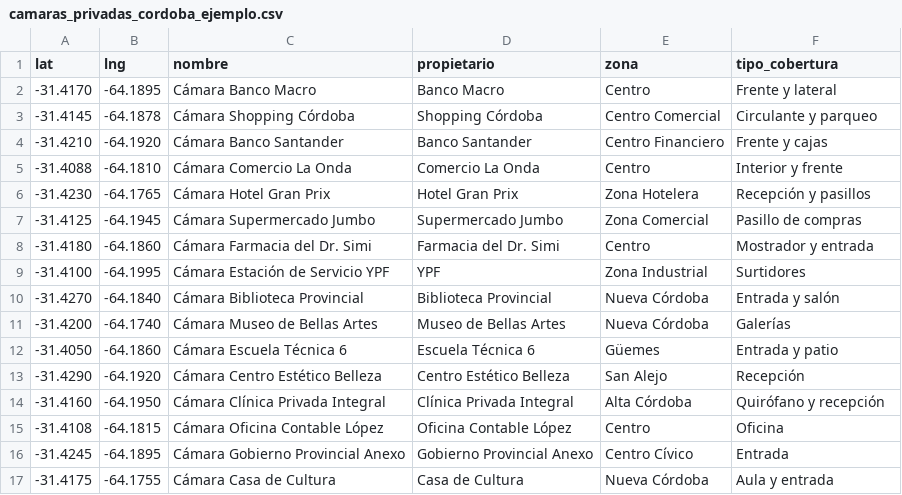
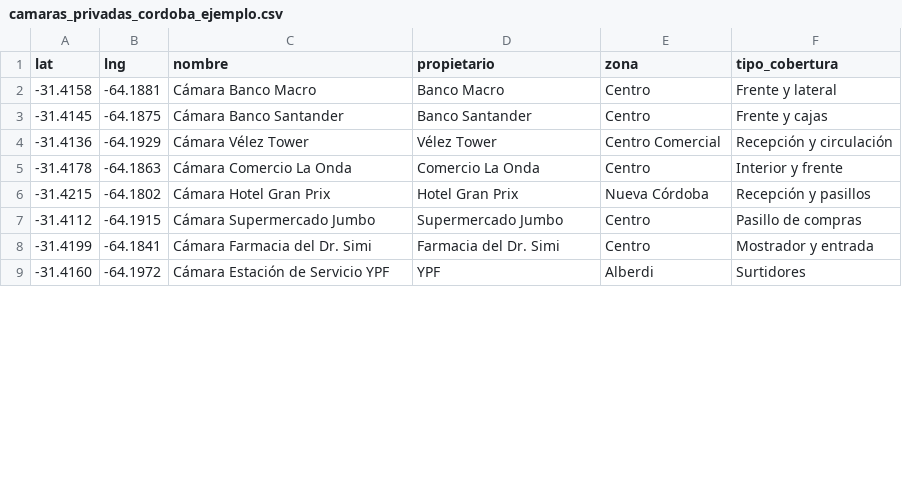
Before and after one commit to GustavoParra1/TraficoMapGeneral, a CSV file: public/data/camaras_privadas_cordoba_ejemplo.csv, drawn as a sheet; only a part is shown; the diff covers the shown part only.

```diff
--- a/public/data/camaras_privadas_cordoba_ejemplo.csv
+++ b/public/data/camaras_privadas_cordoba_ejemplo.csv
@@ -1,17 +1,9 @@
 lat,lng,nombre,propietario,zona,tipo_cobertura
--31.4170,-64.1895,Cámara Banco Macro,Banco Macro,Centro,Frente y lateral
--31.4145,-64.1878,Cámara Shopping Córdoba,Shopping Córdoba,Centro Comercial,Circulante y parqueo
--31.4210,-64.1920,Cámara Banco Santander,Banco Santander,Centro Financiero,Frente y cajas
--31.4088,-64.1810,Cámara Comercio La Onda,Comercio La Onda,Centro,Interior y frente
--31.4230,-64.1765,Cámara Hotel Gran Prix,Hotel Gran Prix,Zona Hotelera,Recepción y pasillos
--31.4125,-64.1945,Cámara Supermercado Jumbo,Supermercado Jumbo,Zona Comercial,Pasillo de compras
--31.4180,-64.1860,Cámara Farmacia del Dr. Simi,Farmacia del Dr. Simi,Centro,Mostrador y entrada
--31.4100,-64.1995,Cámara Estación de Servicio YPF,YPF,Zona Industrial,Surtidores
--31.4270,-64.1840,Cámara Biblioteca Provincial,Biblioteca Provincial,Nueva Córdoba,Entrada y salón
--31.4200,-64.1740,Cámara Museo de Bellas Artes,Museo de Bellas Artes,Nueva Córdoba,Galerías
--31.4050,-64.1860,Cámara Escuela Técnica 6,Escuela Técnica 6,Güemes,Entrada y patio
--31.4290,-64.1920,Cámara Centro Estético Belleza,Centro Estético Belleza,San Alejo,Recepción
--31.4160,-64.1950,Cámara Clínica Privada Integral,Clínica Privada Integral,Alta Córdoba,Quirófano y recepción
--31.4108,-64.1815,Cámara Oficina Contable López,Oficina Contable López,Centro,Oficina
--31.4245,-64.1895,Cámara Gobierno Provincial Anexo,Gobierno Provincial Anexo,Centro Cívico,Entrada
--31.4175,-64.1755,Cámara Casa de Cultura,Casa de Cultura,Nueva Córdoba,Aula y entrada
+-31.4158,-64.1881,Cámara Banco Macro,Banco Macro,Centro,Frente y lateral
+-31.4145,-64.1875,Cámara Banco Santander,Banco Santander,Centro,Frente y cajas
+-31.4136,-64.1929,Cámara Vélez Tower,Vélez Tower,Centro Comercial,Recepción y circulación
+-31.4178,-64.1863,Cámara Comercio La Onda,Comercio La Onda,Centro,Interior y frente
+-31.4215,-64.1802,Cámara Hotel Gran Prix,Hotel Gran Prix,Nueva Córdoba,Recepción y pasillos
+-31.4112,-64.1915,Cámara Supermercado Jumbo,Supermercado Jumbo,Centro,Pasillo de compras
+-31.4199,-64.1841,Cámara Farmacia del Dr. Simi,Farmacia del Dr. Simi,Centro,Mostrador y entrada
+-31.4160,-64.1972,Cámara Estación de Servicio YPF,YPF,Alberdi,Surtidores
```
Also changed, not shown: 8 added rows and 8 edited cells elsewhere in this file, public/data/camaras_cordoba_ejemplo.csv, public/data/semaforos_cordoba_ejemplo.csv, 2 other files.
